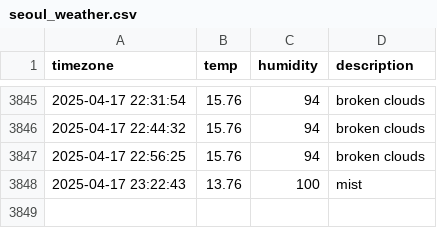
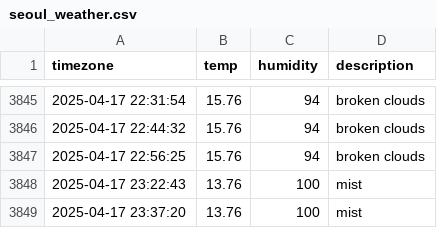
Before and after one commit to osmanthus0204/seoul_weather, a CSV file: seoul_weather.csv, drawn as a sheet; only a part is shown, gaps mark what is left out.

```diff
--- a/seoul_weather.csv
+++ b/seoul_weather.csv
@@ -3848 +3848,2 @@ timezone,temp,humidity,description
 2025-04-17 23:22:43,13.76,100,mist
+2025-04-17 23:37:20,13.76,100,mist
```
